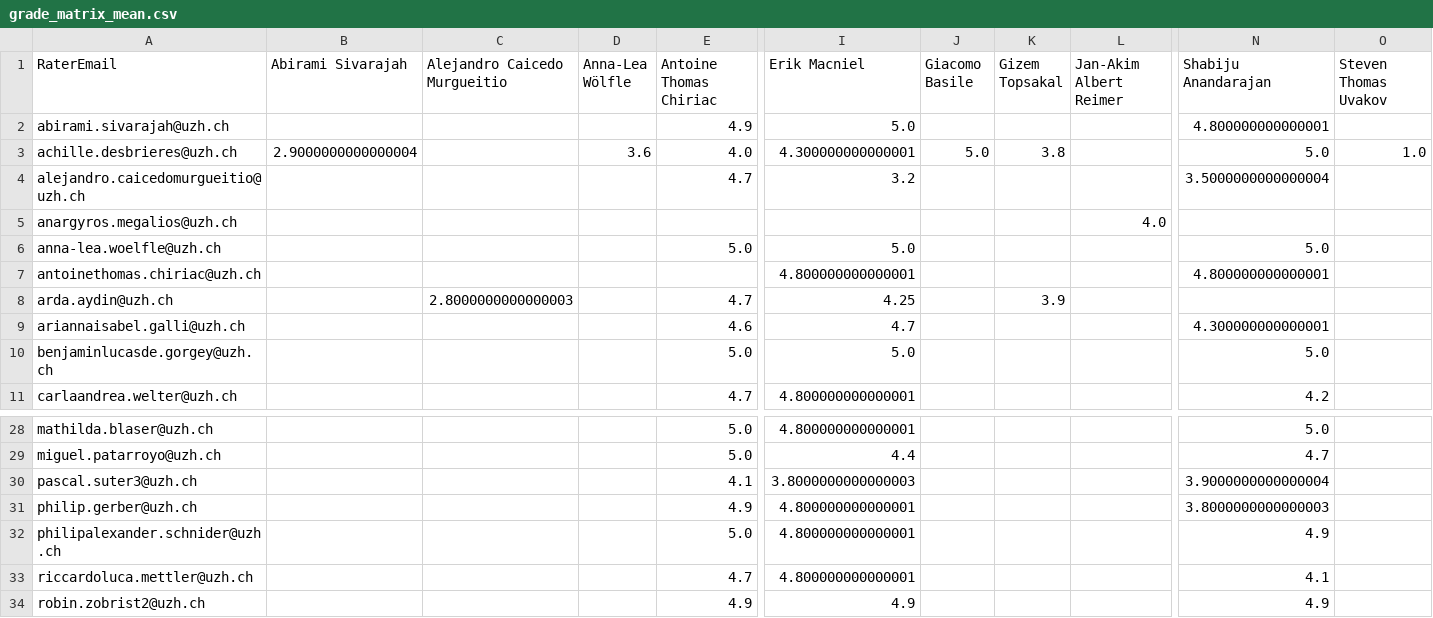
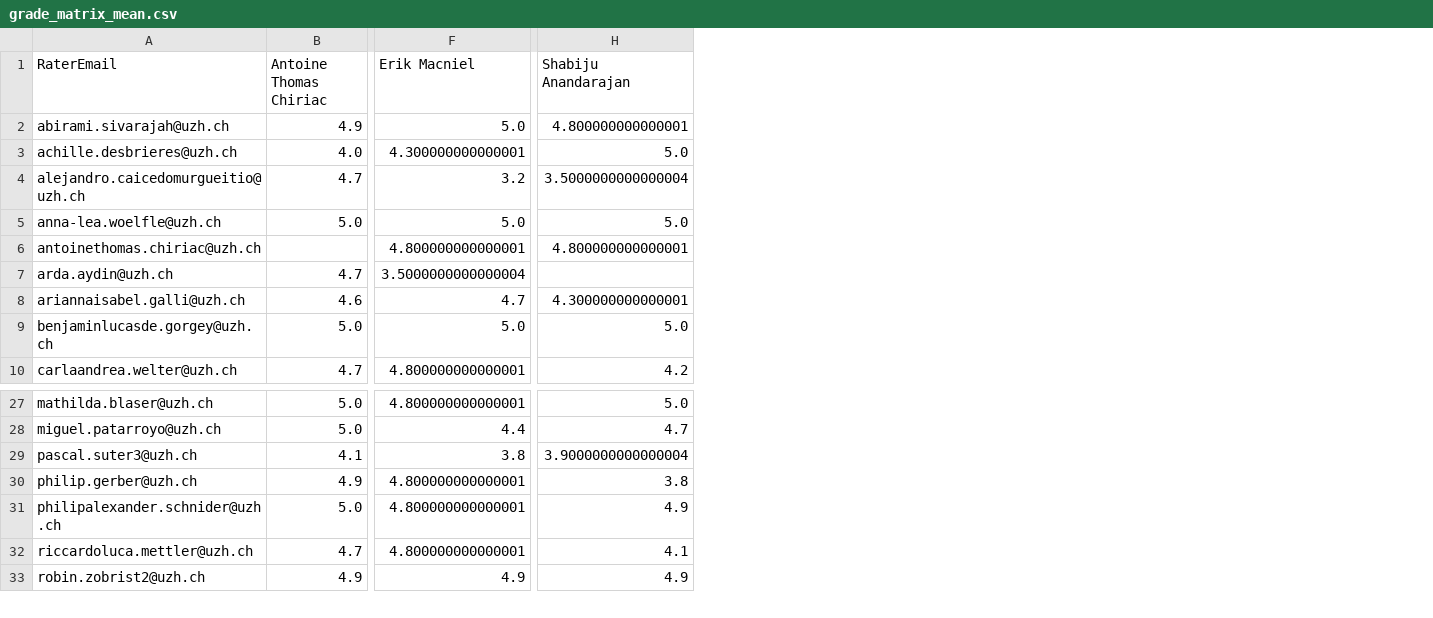
Before and after one commit to RenjieCui/Peer-Grading-Repo-archived, a CSV file: PeerGrading/Output/master/grade_matrix_mean.csv, drawn as a sheet; only a part is shown, gaps mark what is left out; removed rows and columns are numbered as before the commit, all else as after; rows hold the shown columns only; the diff names each change by its address in the sheet, - before the commit and + after, or states it on an @@ line.

```diff
--- a/PeerGrading/Output/master/grade_matrix_mean.csv
+++ b/PeerGrading/Output/master/grade_matrix_mean.csv
-column B (Abirami Sivarajah), row 3: 2.9000000000000004
-column C (Alejandro Caicedo Murgueitio), row 8: 2.8000000000000003
-column D (Anna-Lea Wölfle), row 3: 3.6
-column J (Giacomo Basile), row 3: 5.0
-column K (Gizem Topsakal), row 3: 3.8; row 8: 3.9
-column L (Jan-Akim Albert Reimer), empty
-column O (Steven Thomas Uvakov), row 3: 1.0
-row 5: anargyros.megalios@uzh.ch |  |  |  |  |  |  |  | 4.0
-F7 (Erik Macniel): 4.25
+F7 (Erik Macniel): 3.5000000000000004
-F29 (Erik Macniel): 3.8000000000000003
+F29 (Erik Macniel): 3.8
-H30 (Shabiju Anandarajan): 3.8000000000000003
+H30 (Shabiju Anandarajan): 3.8
```
Also changed, not shown: PeerGrading/Output/attendance_W01.csv, PeerGrading/Output/master/grade_matrix_count.csv, 1 other file.
